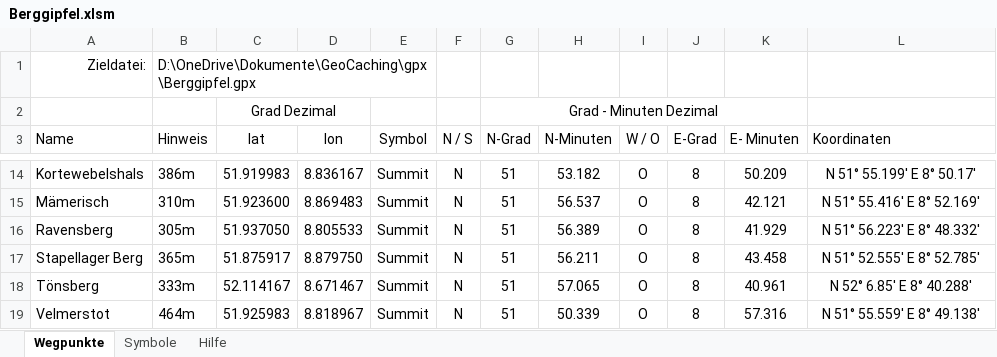
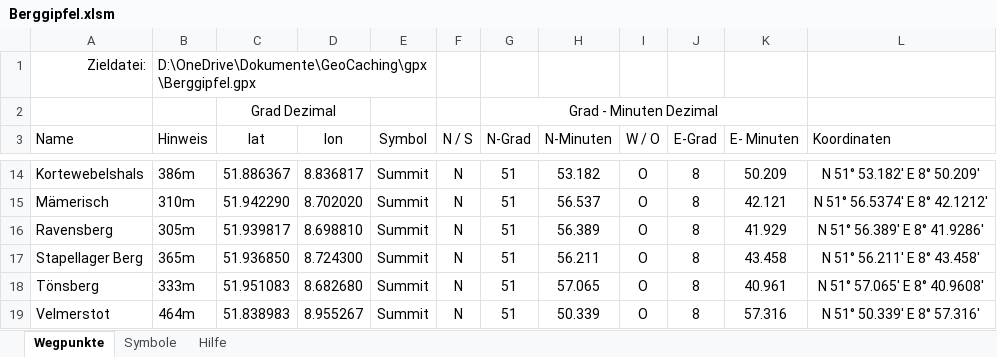
Before and after one commit to hermannslaender/Waypoint-Manager, an Excel workbook: Berggipfel.xlsm, sheet Wegpunkte, drawn as a sheet; only a part is shown, gaps mark what is left out; values as stored, in another font and other column widths than the file's, no borders; charts and pictures and table styles not drawn; the diff covers the shown part only; the diff names each change by its address in the sheet, - before the commit and + after, or states it on an @@ line.

```diff
--- a/Berggipfel.xlsm (sheet Wegpunkte)
+++ b/Berggipfel.xlsm (sheet Wegpunkte)
-C14 (lat): 51.919983
+C14 (lat): 51.886367
-D14 (lon): 8.836167
+D14 (lon): 8.836817
-L14 (Koordinaten): N 51° 55.199' E 8° 50.17'
+L14 (Koordinaten): N 51° 53.182' E 8° 50.209'
-C15 (lat): 51.923600
+C15 (lat): 51.942290
-D15 (lon): 8.869483
+D15 (lon): 8.702020
-L15 (Koordinaten): N 51° 55.416' E 8° 52.169'
+L15 (Koordinaten): N 51° 56.5374' E 8° 42.1212'
-C16 (lat): 51.937050
+C16 (lat): 51.939817
-D16 (lon): 8.805533
+D16 (lon): 8.698810
-L16 (Koordinaten): N 51° 56.223' E 8° 48.332'
+L16 (Koordinaten): N 51° 56.389' E 8° 41.9286'
-C17 (lat): 51.875917
+C17 (lat): 51.936850
-D17 (lon): 8.879750
+D17 (lon): 8.724300
-L17 (Koordinaten): N 51° 52.555' E 8° 52.785'
+L17 (Koordinaten): N 51° 56.211' E 8° 43.458'
-C18 (lat): 52.114167
+C18 (lat): 51.951083
-D18 (lon): 8.671467
+D18 (lon): 8.682680
-L18 (Koordinaten): N 52° 6.85' E 8° 40.288'
+L18 (Koordinaten): N 51° 57.065' E 8° 40.9608'
-C19 (lat): 51.925983
+C19 (lat): 51.838983
-D19 (lon): 8.818967
+D19 (lon): 8.955267
-L19 (Koordinaten): N 51° 55.559' E 8° 49.138'
+L19 (Koordinaten): N 51° 50.339' E 8° 57.316'
```
Also changed, not shown: 30 edited cells elsewhere in this sheet.
